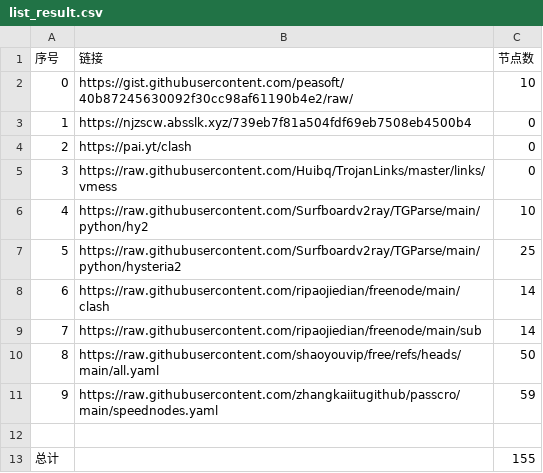
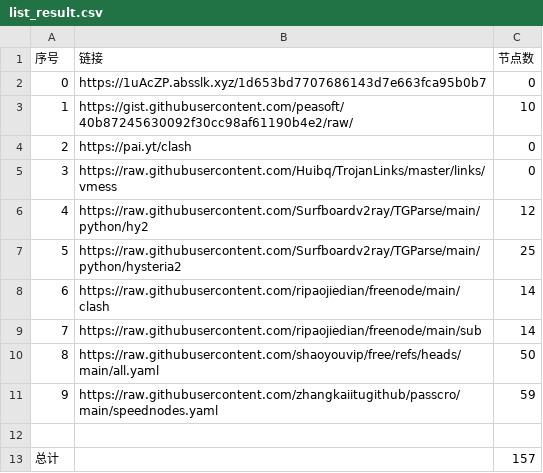
Before and after one commit to lukea99/nwalls, a CSV file: list_result.csv, drawn as a sheet.

```diff
--- a/list_result.csv
+++ b/list_result.csv
@@ -1,7 +1,7 @@
 序号,链接,节点数
-0,https://gist.githubusercontent.com/peasoft/40b87245630092f30cc98af61190b4e2/raw/,10
-1,https://njzscw.absslk.xyz/739eb7f81a504fdf69eb7508eb4500b4,0
+0,https://1uAcZP.absslk.xyz/1d653bd7707686143d7e663fca95b0b7,0
+1,https://gist.githubusercontent.com/peasoft/40b87245630092f30cc98af61190b4e2/raw/,10
 2,https://pai.yt/clash,0
 3,https://raw.githubusercontent.com/Huibq/TrojanLinks/master/links/vmess,0
-4,https://raw.githubusercontent.com/Surfboardv2ray/TGParse/main/python/hy2,10
+4,https://raw.githubusercontent.com/Surfboardv2ray/TGParse/main/python/hy2,12
 5,https://raw.githubusercontent.com/Surfboardv2ray/TGParse/main/python/hysteria2,25
@@ -12,2 +12,2 @@
 
-总计,,155
+总计,,157
```
Also changed, not shown: 9 other files.
